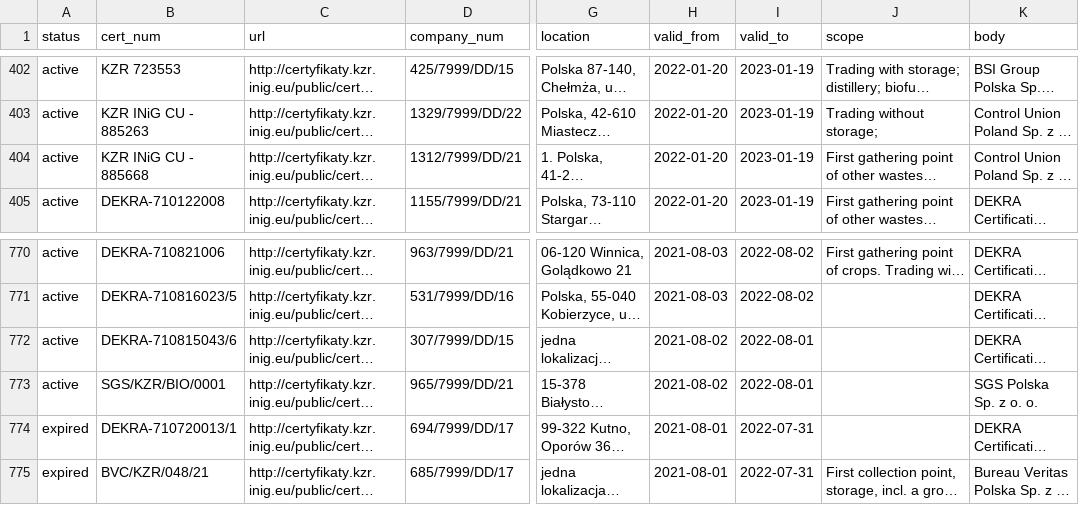
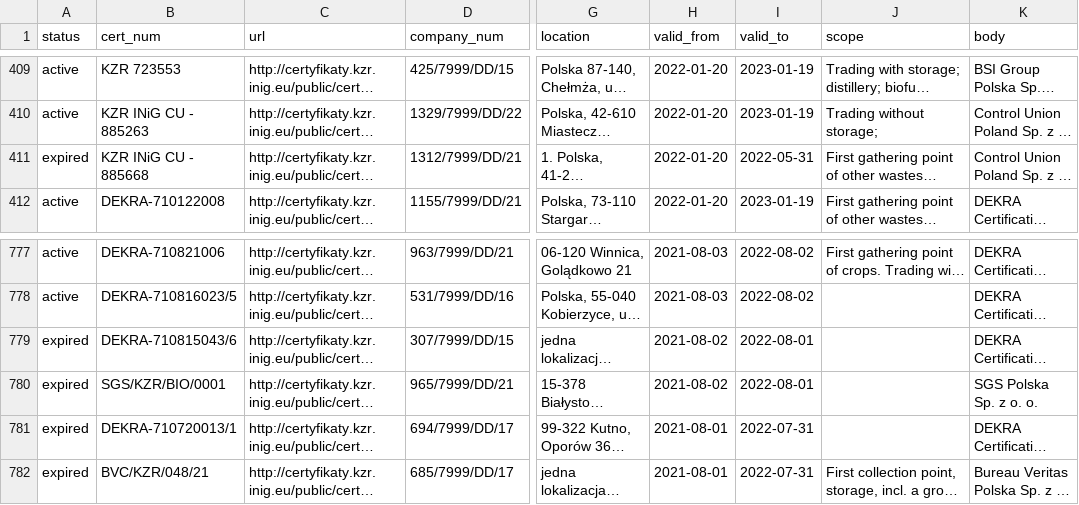
Before and after one commit to jandolezal/certificates, a CSV file: data/kzr.csv, drawn as a sheet; only a part is shown, gaps mark what is left out; long unchanged cells end in …; addresses are those after the commit; the diff covers the shown part only; the diff names each change by its address in the sheet, - before the commit and + after, or states it on an @@ line.

```diff
--- a/data/kzr.csv
+++ b/data/kzr.csv
-A411 (status): active
+A411 (status): expired
-I411 (valid_to): 2023-01-19
+I411 (valid_to): 2022-05-31
-A779:A780 (status): active
+A779:A780 (status): expired
```
Also changed, not shown: 7 added rows and 2 edited cells elsewhere in this file.
